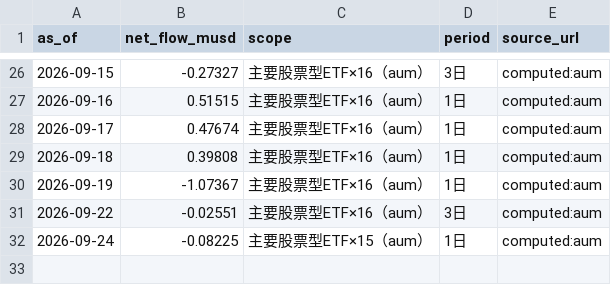
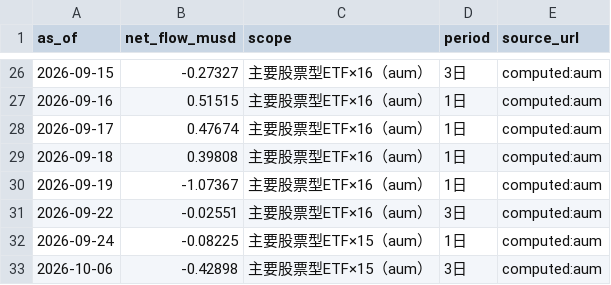
Before and after one commit to weiting1226/stock, a CSV file: docs/data/etf_flows.csv, drawn as a sheet; only a part is shown, gaps mark what is left out; the diff names each change by its address in the sheet, - before the commit and + after, or states it on an @@ line.

```diff
--- a/docs/data/etf_flows.csv
+++ b/docs/data/etf_flows.csv
+row 33: 2026-10-06 | -0.42898 | 主要股票型ETF×15（aum） | 3日 | computed:aum
```
Also changed, not shown: docs/data/etf_snapshots.csv, docs/data/raw_indicators.csv, 3 other files.
